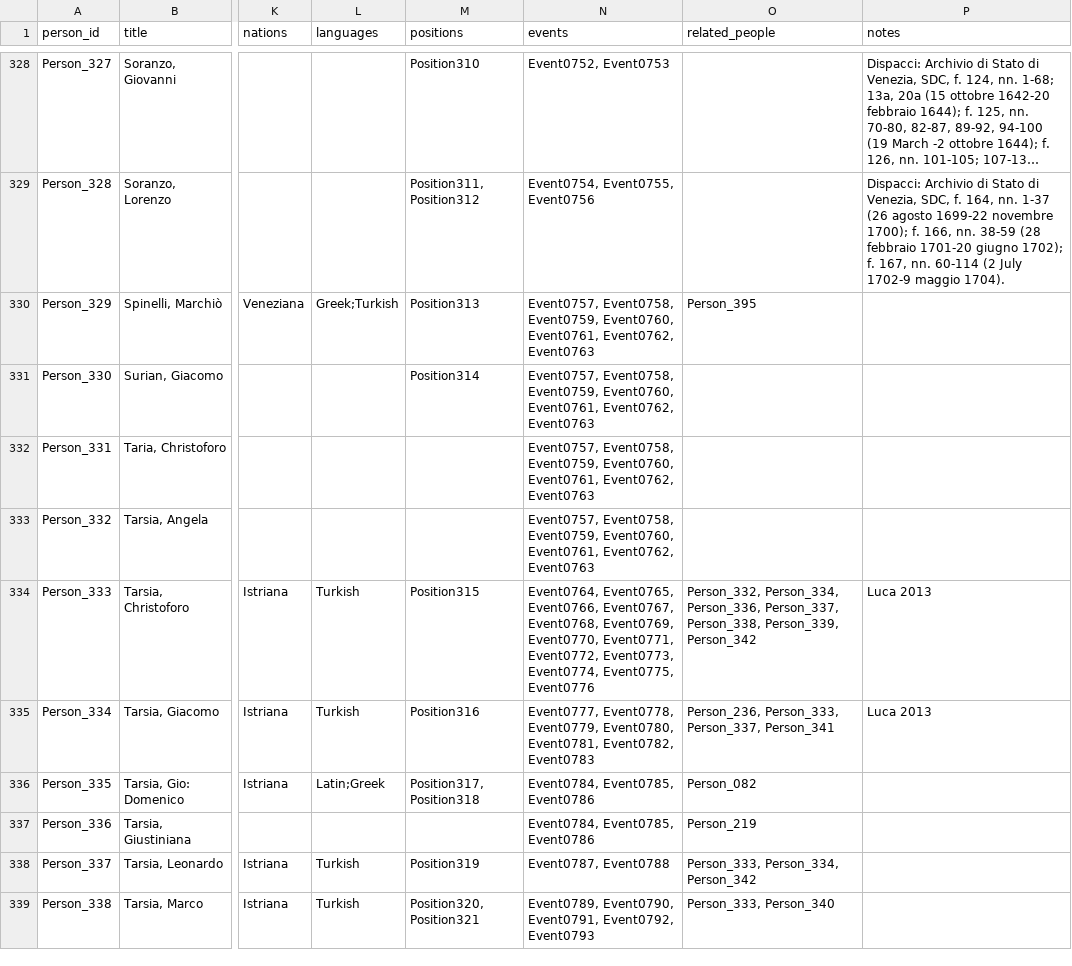
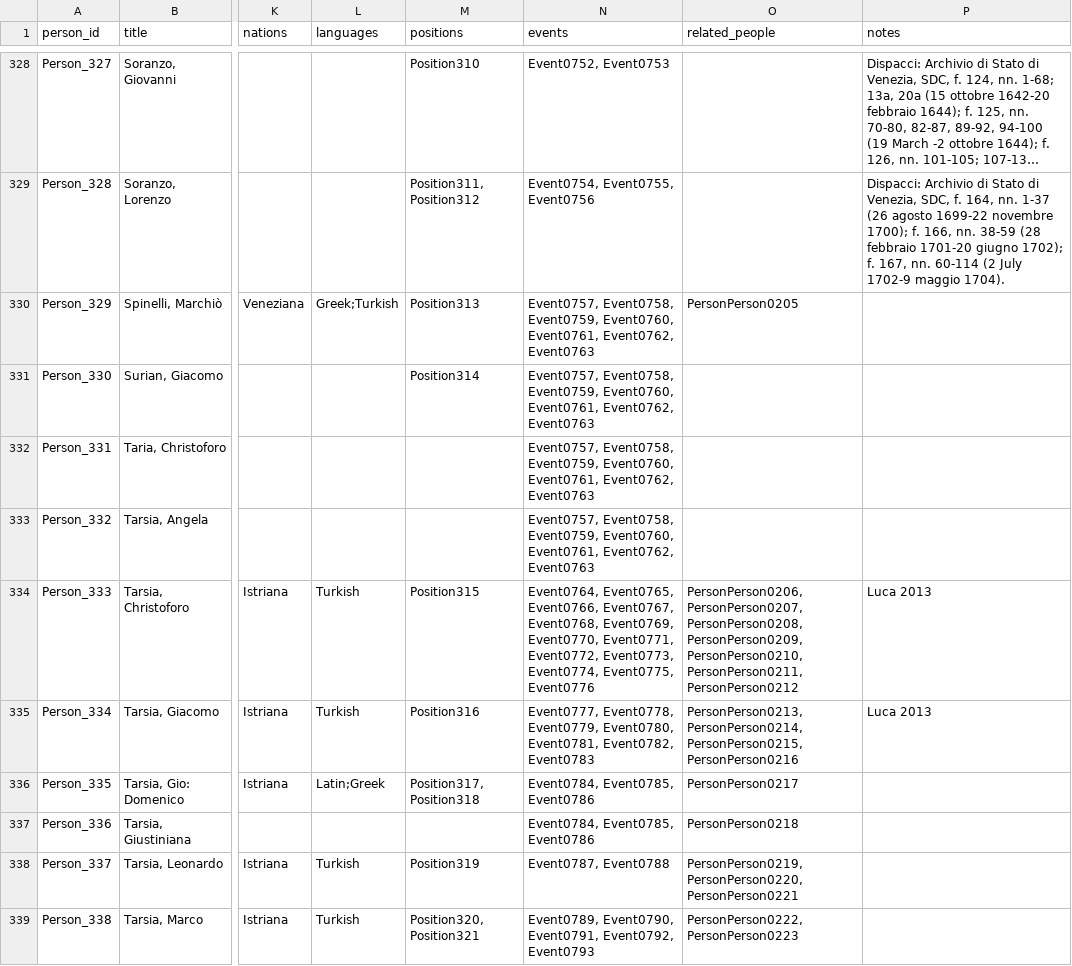
Before and after one commit to digitalutsc/dragomans_migrate, a CSV file: data/people.csv, drawn as a sheet; only a part is shown, gaps mark what is left out; long unchanged cells end in …; the diff covers the shown part only; the diff names each change by its address in the sheet, - before the commit and + after, or states it on an @@ line.

```diff
--- a/data/people.csv
+++ b/data/people.csv
-O330 (related_people): Person_395
+O330 (related_people): PersonPerson0205
-O334 (related_people): Person_332, Person_334, Person_336, Person_337, Person_338, Person_339, Person_342
+O334 (related_people): PersonPerson0206, PersonPerson0207, PersonPerson0208, PersonPerson0209, PersonPerson0210, PersonPerson0211, PersonPerson0212
-O335 (related_people): Person_236, Person_333, Person_337, Person_341
+O335 (related_people): PersonPerson0213, PersonPerson0214, PersonPerson0215, PersonPerson0216
-O336 (related_people): Person_082
+O336 (related_people): PersonPerson0217
-O337 (related_people): Person_219
+O337 (related_people): PersonPerson0218
-O338 (related_people): Person_333, Person_334, Person_342
+O338 (related_people): PersonPerson0219, PersonPerson0220, PersonPerson0221
-O339 (related_people): Person_333, Person_340
+O339 (related_people): PersonPerson0222, PersonPerson0223
```
Also changed, not shown: 80 edited cells elsewhere in this file, data/events.csv, data/genres.csv, 5 other files.
